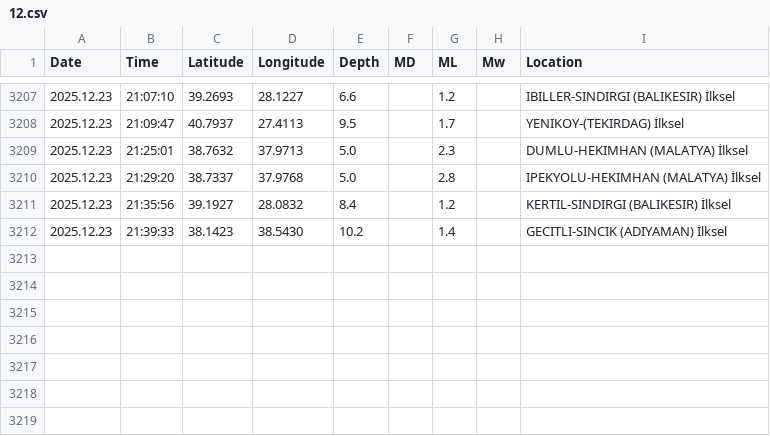
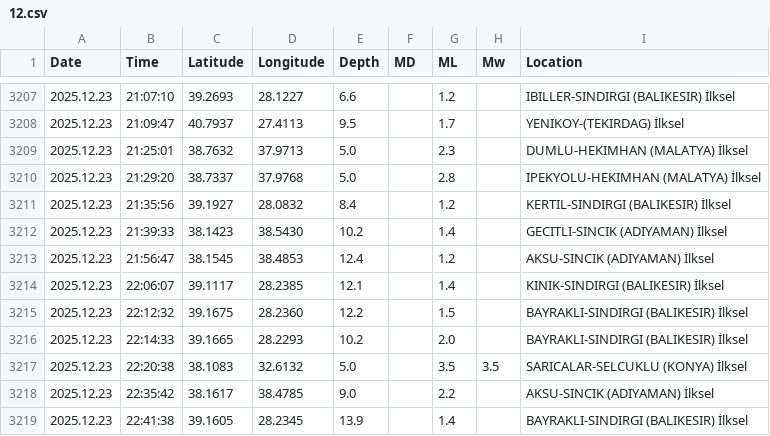
Before and after one commit to sukruozan/turkiye-guncel-deprem-verisi, a CSV file: 2025/12.csv, drawn as a sheet; only a part is shown, gaps mark what is left out; the diff names each change by its address in the sheet, - before the commit and + after, or states it on an @@ line.

Commit message:
Automated Commit

```diff
--- a/2025/12.csv
+++ b/2025/12.csv
+row 3213: 2025.12.23 | 21:56:47 | 38.1545 | 38.4853 | 12.4 |  | 1.2 |  | AKSU-SINCIK (ADIYAMAN) İlksel
+row 3214: 2025.12.23 | 22:06:07 | 39.1117 | 28.2385 | 12.1 |  | 1.4 |  | KINIK-SINDIRGI (BALIKESIR) İlksel
+row 3215: 2025.12.23 | 22:12:32 | 39.1675 | 28.2360 | 12.2 |  | 1.5 |  | BAYRAKLI-SINDIRGI (BALIKESIR) İlksel
+row 3216: 2025.12.23 | 22:14:33 | 39.1665 | 28.2293 | 10.2 |  | 2.0 |  | BAYRAKLI-SINDIRGI (BALIKESIR) İlksel
+row 3217: 2025.12.23 | 22:20:38 | 38.1083 | 32.6132 | 5.0 |  | 3.5 | 3.5 | SARICALAR-SELCUKLU (KONYA) İlksel
+row 3218: 2025.12.23 | 22:35:42 | 38.1617 | 38.4785 | 9.0 |  | 2.2 |  | AKSU-SINCIK (ADIYAMAN) İlksel
+row 3219: 2025.12.23 | 22:41:38 | 39.1605 | 28.2345 | 13.9 |  | 1.4 |  | BAYRAKLI-SINDIRGI (BALIKESIR) İlksel
```
